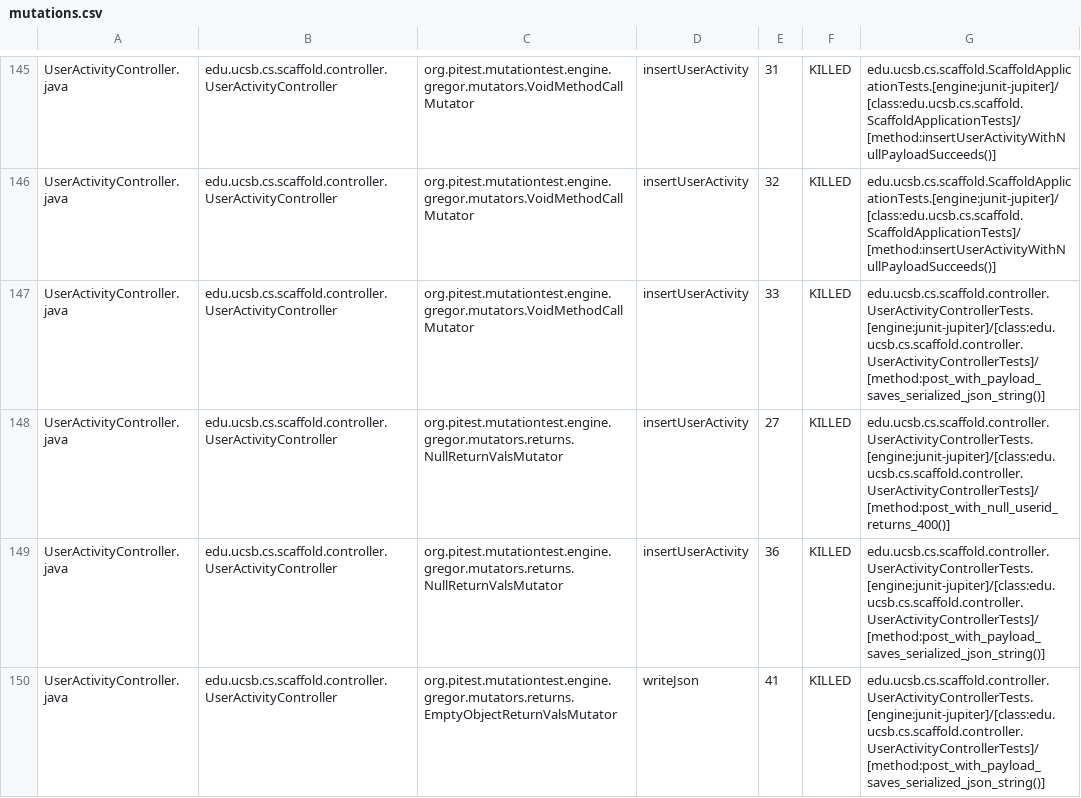
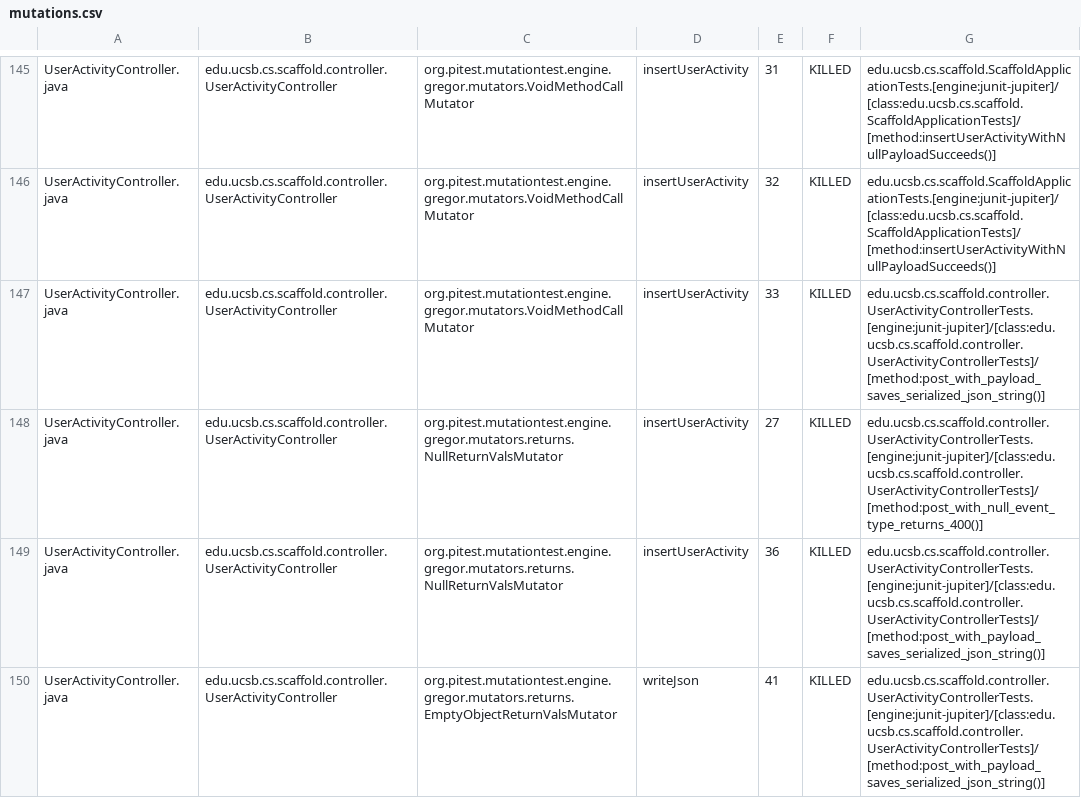
Before and after one commit to ucsb-cs156/proj-scaffold, a CSV file: prs/13/pitest/mutations.csv, drawn as a sheet; only a part is shown, gaps mark what is left out; the diff covers the shown part only.

Commit message:
Deploying to gh-pages from @ ucsb-cs156/proj-scaffold@4213861263fb6667e366f48e41da553b3a46d52f 🚀

```diff
--- a/prs/13/pitest/mutations.csv
+++ b/prs/13/pitest/mutations.csv
@@ -147,3 +147,3 @@ UserActivityController.java,edu.ucsb.cs.scaffold.controller.UserActivityControll
 UserActivityController.java,edu.ucsb.cs.scaffold.controller.UserActivityController,org.pitest.mutationtest.engine.gregor.mutators.VoidMethodCallMutator,insertUserActivity,33,KILLED,edu.ucsb.cs.scaffold.controller.UserActivityControllerTests.[engine:junit-jupiter]/[class:edu.ucsb.cs.scaffold.controller.UserActivityControllerTests]/[method:post_with_payload_saves_serialized_json_string()]
-UserActivityController.java,edu.ucsb.cs.scaffold.controller.UserActivityController,org.pitest.mutationtest.engine.gregor.mutators.returns.NullReturnValsMutator,insertUserActivity,27,KILLED,edu.ucsb.cs.scaffold.controller.UserActivityControllerTests.[engine:junit-jupiter]/[class:edu.ucsb.cs.scaffold.controller.UserActivityControllerTests]/[method:post_with_null_userid_returns_400()]
+UserActivityController.java,edu.ucsb.cs.scaffold.controller.UserActivityController,org.pitest.mutationtest.engine.gregor.mutators.returns.NullReturnValsMutator,insertUserActivity,27,KILLED,edu.ucsb.cs.scaffold.controller.UserActivityControllerTests.[engine:junit-jupiter]/[class:edu.ucsb.cs.scaffold.controller.UserActivityControllerTests]/[method:post_with_null_event_type_returns_400()]
 UserActivityController.java,edu.ucsb.cs.scaffold.controller.UserActivityController,org.pitest.mutationtest.engine.gregor.mutators.returns.NullReturnValsMutator,insertUserActivity,36,KILLED,edu.ucsb.cs.scaffold.controller.UserActivityControllerTests.[engine:junit-jupiter]/[class:edu.ucsb.cs.scaffold.controller.UserActivityControllerTests]/[method:post_with_payload_saves_serialized_json_string()]
```
Also changed, not shown: 16 edited cells elsewhere in this file, 32 other files.
